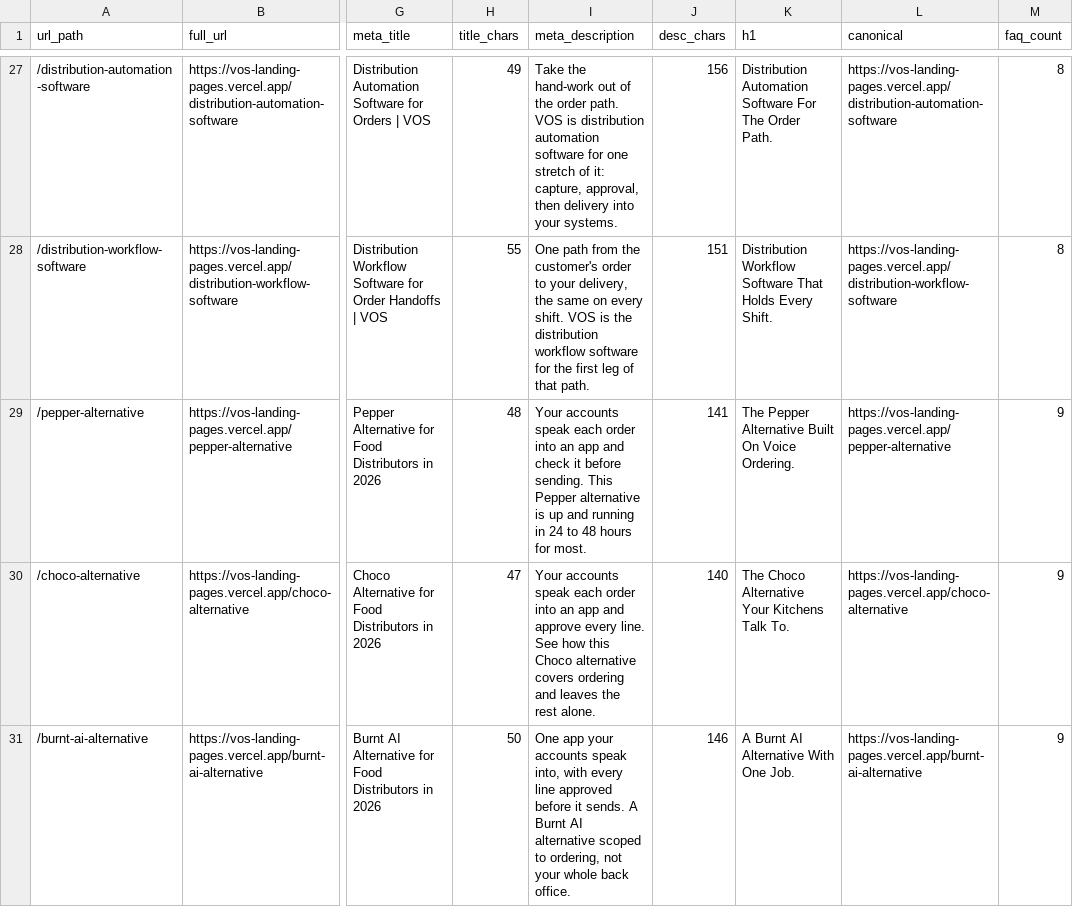
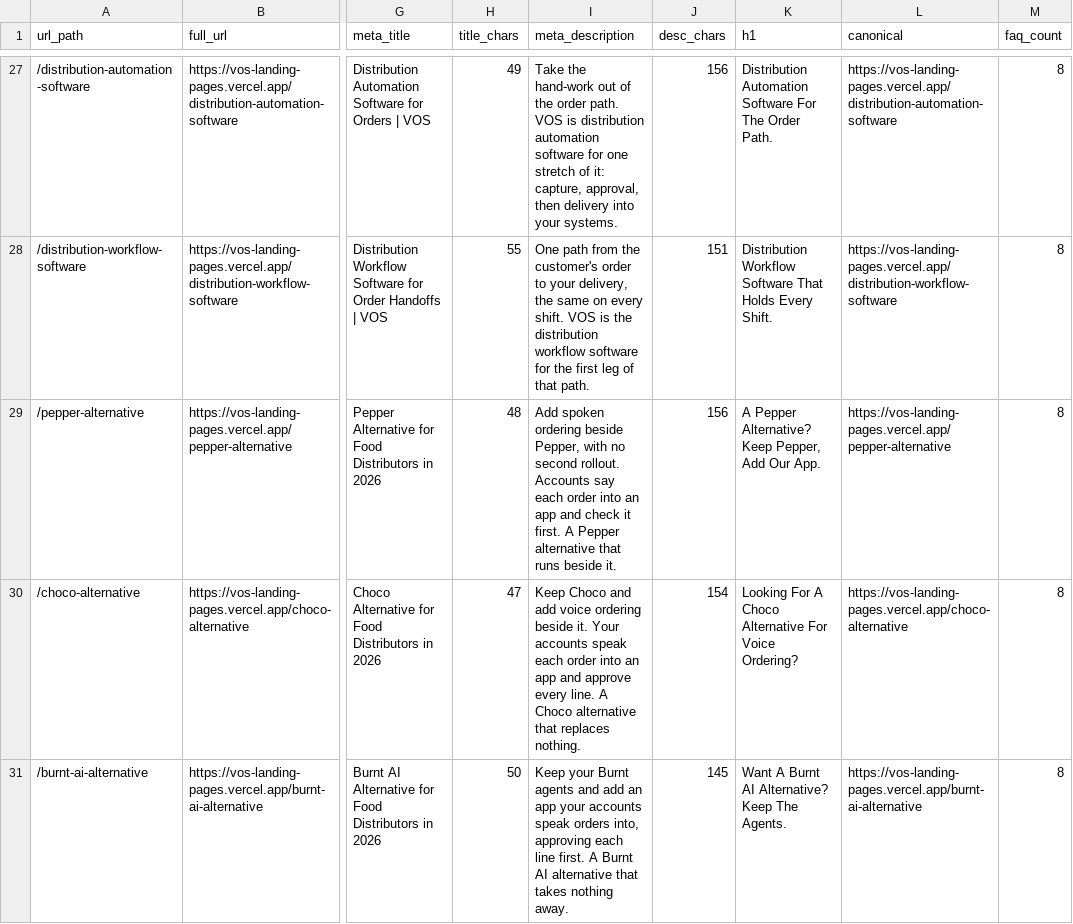
Before and after one commit to busyeugene/vos-landing-pages, a CSV file: vos-page-metadata.csv, drawn as a sheet; only a part is shown, gaps mark what is left out; the diff covers the shown part only; the diff names each change by its address in the sheet, - before the commit and + after, or states it on an @@ line.

```diff
--- a/vos-page-metadata.csv
+++ b/vos-page-metadata.csv
-I29 (meta_description): Your accounts speak each order into an app and check it before sending. This Pepper alternative is up and running in 24 to 48 hours for most.
+I29 (meta_description): Add spoken ordering beside Pepper, with no second rollout. Accounts say each order into an app and check it first. A Pepper alternative that runs beside it.
-J29 (desc_chars): 141
+J29 (desc_chars): 156
-K29 (h1): The Pepper Alternative Built On Voice Ordering.
+K29 (h1): A Pepper Alternative? Keep Pepper, Add Our App.
-M29:M31 (faq_count): 9
+M29:M31 (faq_count): 8
-I30 (meta_description): Your accounts speak each order into an app and approve every line. See how this Choco alternative covers ordering and leaves the rest alone.
+I30 (meta_description): Keep Choco and add voice ordering beside it. Your accounts speak each order into an app and approve every line. A Choco alternative that replaces nothing.
-J30 (desc_chars): 140
+J30 (desc_chars): 154
-K30 (h1): The Choco Alternative Your Kitchens Talk To.
+K30 (h1): Looking For A Choco Alternative For Voice Ordering?
-I31 (meta_description): One app your accounts speak into, with every line approved before it sends. A Burnt AI alternative scoped to ordering, not your whole back office.
+I31 (meta_description): Keep your Burnt agents and add an app your accounts speak orders into, approving each line first. A Burnt AI alternative that takes nothing away.
-J31 (desc_chars): 146
+J31 (desc_chars): 145
-K31 (h1): A Burnt AI Alternative With One Job.
+K31 (h1): Want A Burnt AI Alternative? Keep The Agents.
```
Also changed, not shown: 36 edited cells elsewhere in this file, 32 other files.
